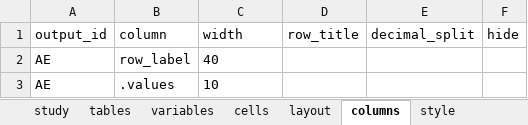
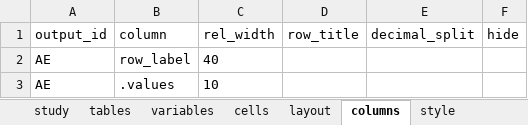
Before and after one commit to ichirio/plotplanner, an Excel workbook: inst/extdata/ard-spec/AE.xlsx, sheet columns, drawn as a sheet; values as stored, in another font and other column widths than the file's, no borders; the diff names each change by its address in the sheet, - before the commit and + after, or states it on an @@ line.

```diff
--- a/inst/extdata/ard-spec/AE.xlsx (sheet columns)
+++ b/inst/extdata/ard-spec/AE.xlsx (sheet columns)
-C1: width
+C1: rel_width
```
Also changed, not shown: sheet layout, other sheet tabs, inst/extdata/ard-spec/DM.xlsx, inst/extdata/ard-spec/LB.xlsx, 27 other files.
